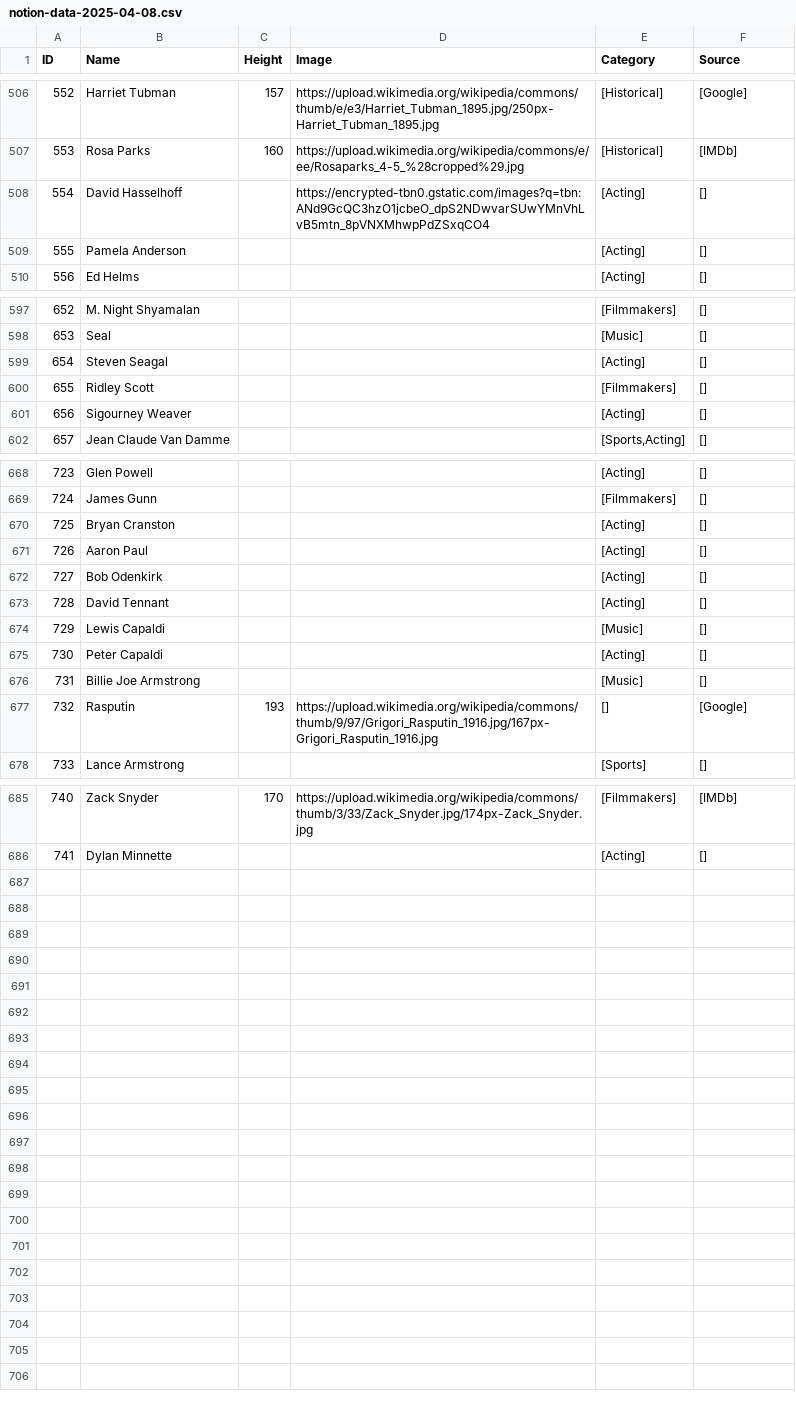
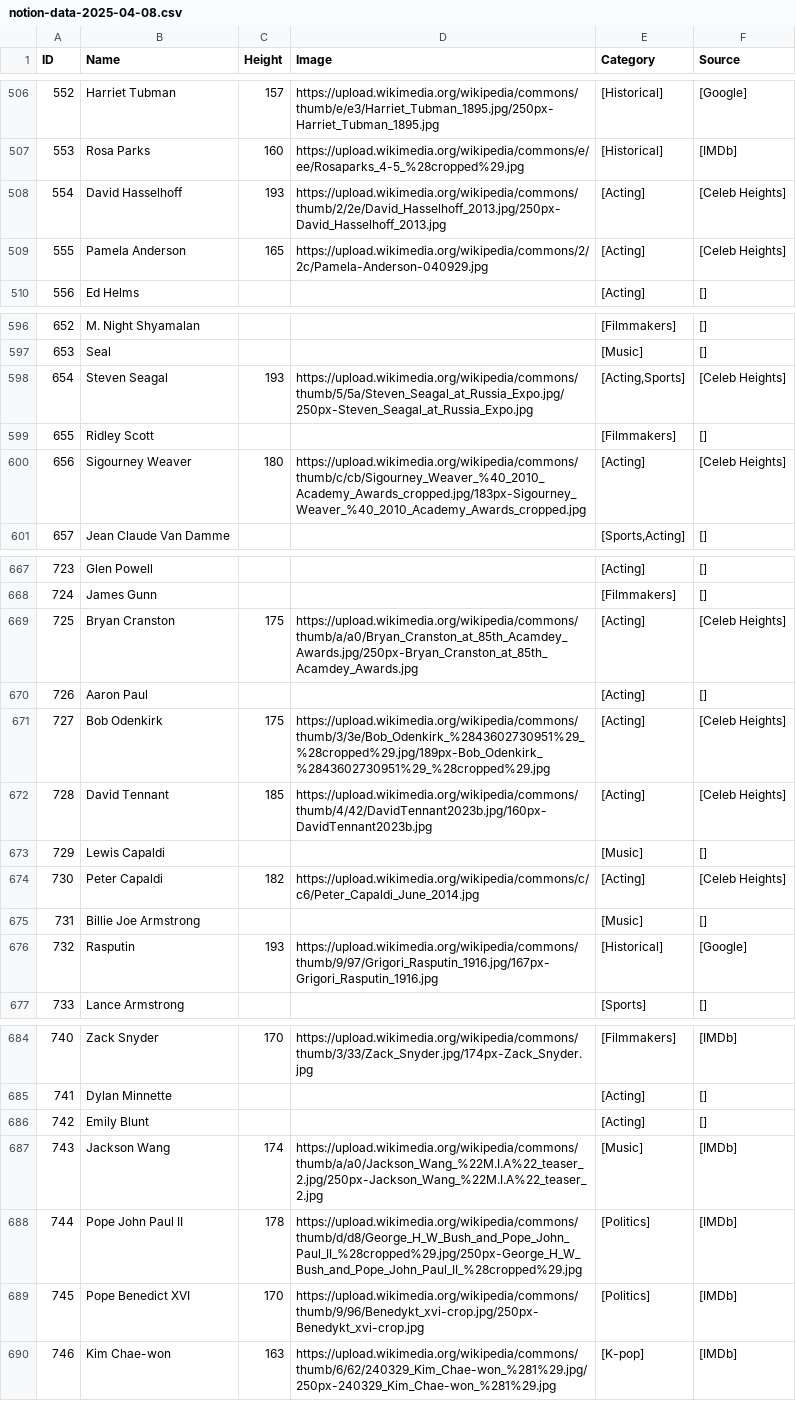
Before and after one commit to aceeedev/talldle, a CSV file: data collection/data/notion-data-2025-04-08.csv, drawn as a sheet; only a part is shown, gaps mark what is left out; the diff covers the shown part only.

Commit message:
Reuploaded data
Also split main.ipynb into find-missing.ipynb and upload.ipynb

```diff
--- a/data collection/data/notion-data-2025-04-08.csv
+++ b/data collection/data/notion-data-2025-04-08.csv
@@ -507,4 +507,4 @@ ID,Name,Height,Image,Category,Source
 553,Rosa Parks,160,https://upload.wikimedia.org/wikipedia/commons/e/ee/Rosaparks_4-5_%28cropped%29.jpg,[Historical],[IMDb]
-554,David Hasselhoff,,https://encrypted-tbn0.gstatic.com/images?q=tbn:ANd9GcQC3hzO1jcbeO_dpS2NDwvarSUwYMnVhLvB5mtn_8pVNXMhwpPdZSxqCO4,[Acting],[]
-555,Pamela Anderson,,,[Acting],[]
+554,David Hasselhoff,193,https://upload.wikimedia.org/wikipedia/commons/thumb/2/2e/David_Hasselhoff_2013.jpg/250px-David_Hasselhoff_2013.jpg,[Acting],[Celeb Heights]
+555,Pamela Anderson,165,https://upload.wikimedia.org/wikipedia/commons/2/2c/Pamela-Anderson-040929.jpg,[Acting],[Celeb Heights]
 556,Ed Helms,,,[Acting],[]
@@ -598,5 +597,5 @@ ID,Name,Height,Image,Category,Source
 653,Seal,,,[Music],[]
-654,Steven Seagal,,,[Acting],[]
+654,Steven Seagal,193,https://upload.wikimedia.org/wikipedia/commons/thumb/5/5a/Steven_Seagal_at_Russia_Expo.jpg/250px-Steven_Seagal_at_Russia_Expo.jpg,"[Acting,Sports]",[Celeb Heights]
 655,Ridley Scott,,,[Filmmakers],[]
-656,Sigourney Weaver,,,[Acting],[]
+656,Sigourney Weaver,180,https://upload.wikimedia.org/wikipedia/commons/thumb/c/cb/Sigourney_Weaver_%40_2010_Academy_Awards_cropped.jpg/183px-Sigourney_Weaver_%40_2010_Academy_Awards_cropped.jpg,[Acting],[Celeb Heights]
 657,Jean Claude Van Damme,,,"[Sports,Acting]",[]
@@ -669,10 +668,10 @@ ID,Name,Height,Image,Category,Source
 724,James Gunn,,,[Filmmakers],[]
-725,Bryan Cranston,,,[Acting],[]
+725,Bryan Cranston,175,https://upload.wikimedia.org/wikipedia/commons/thumb/a/a0/Bryan_Cranston_at_85th_Acamdey_Awards.jpg/250px-Bryan_Cranston_at_85th_Acamdey_Awards.jpg,[Acting],[Celeb Heights]
 726,Aaron Paul,,,[Acting],[]
-727,Bob Odenkirk,,,[Acting],[]
-728,David Tennant,,,[Acting],[]
+727,Bob Odenkirk,175,https://upload.wikimedia.org/wikipedia/commons/thumb/3/3e/Bob_Odenkirk_%2843602730951%29_%28cropped%29.jpg/189px-Bob_Odenkirk_%2843602730951%29_%28cropped%29.jpg,[Acting],[Celeb Heights]
+728,David Tennant,185,https://upload.wikimedia.org/wikipedia/commons/thumb/4/42/DavidTennant2023b.jpg/160px-DavidTennant2023b.jpg,[Acting],[Celeb Heights]
 729,Lewis Capaldi,,,[Music],[]
-730,Peter Capaldi,,,[Acting],[]
+730,Peter Capaldi,182,https://upload.wikimedia.org/wikipedia/commons/c/c6/Peter_Capaldi_June_2014.jpg,[Acting],[Celeb Heights]
 731,Billie Joe Armstrong,,,[Music],[]
-732,Rasputin,193,https://upload.wikimedia.org/wikipedia/commons/thumb/9/97/Grigori_Rasputin_1916.jpg/167px-Grigori_Rasputin_1916.jpg,[],[Google]
+732,Rasputin,193,https://upload.wikimedia.org/wikipedia/commons/thumb/9/97/Grigori_Rasputin_1916.jpg/167px-Grigori_Rasputin_1916.jpg,[Historical],[Google]
 733,Lance Armstrong,,,[Sports],[]
@@ -686 +685,6 @@ ID,Name,Height,Image,Category,Source
 741,Dylan Minnette,,,[Acting],[]
+742,Emily Blunt,,,[Acting],[]
+743,Jackson Wang,174,https://upload.wikimedia.org/wikipedia/commons/thumb/a/a0/Jackson_Wang_%22M.I.A%22_teaser_2.jpg/250px-Jackson_Wang_%22M.I.A%22_teaser_2.jpg,[Music],[IMDb]
+744,Pope John Paul II,178,https://upload.wikimedia.org/wikipedia/commons/thumb/d/d8/George_H_W_Bush_and_Pope_John_Paul_II_%28cropped%29.jpg/250px-George_H_W_Bush_and_Pope_John_Paul_II_%28cropped%29.jpg,[Politics],[IMDb]
+745,Pope Benedict XVI,170,https://upload.wikimedia.org/wikipedia/commons/thumb/9/96/Benedykt_xvi-crop.jpg/250px-Benedykt_xvi-crop.jpg,[Politics],[IMDb]
+746,Kim Chae-won,163,https://upload.wikimedia.org/wikipedia/commons/thumb/6/62/240329_Kim_Chae-won_%281%29.jpg/250px-240329_Kim_Chae-won_%281%29.jpg,[K-pop],[IMDb]
```
Also changed, not shown: 1 removed row and 52 edited cells elsewhere in this file, data collection/data/final_data.csv, 9 other files.
